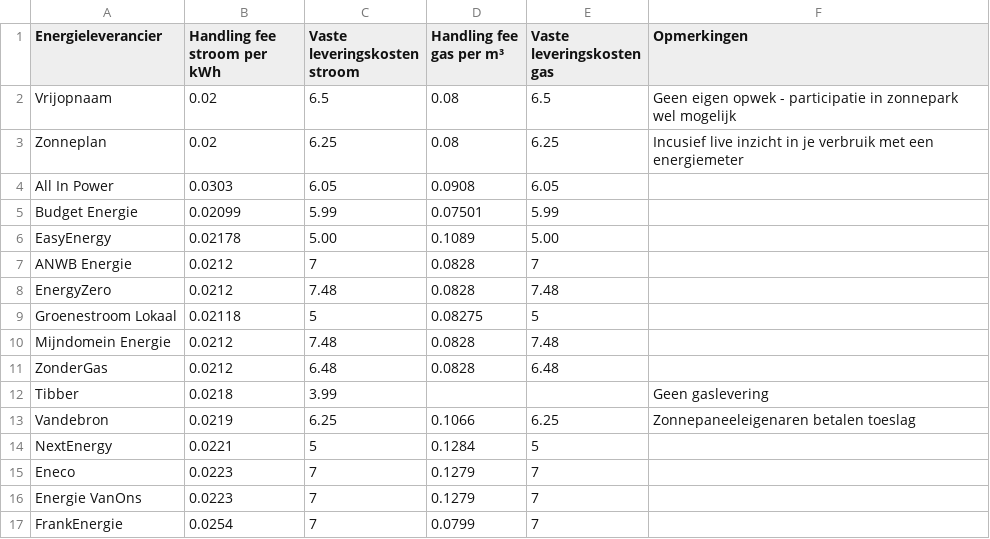
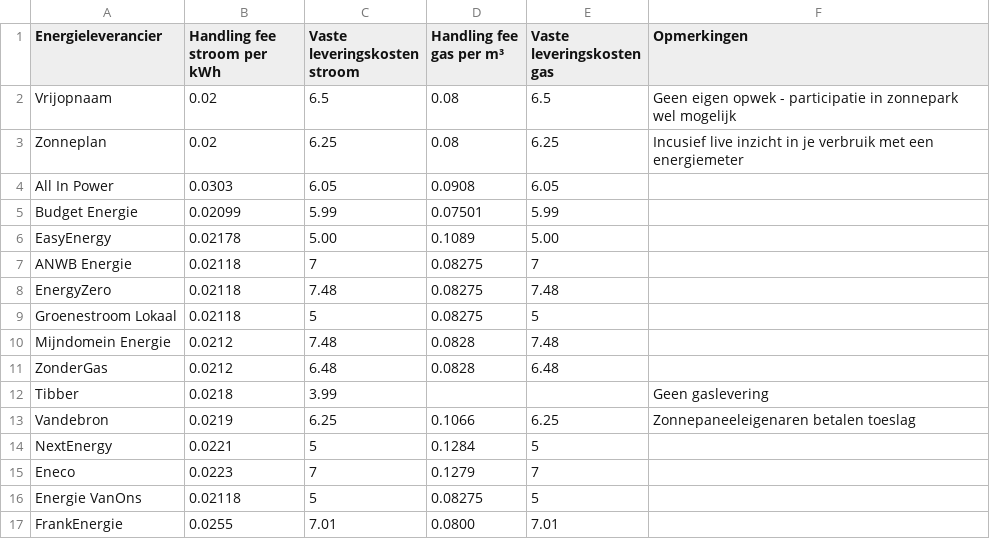
Before and after one commit to renevandenberg/dynamische-tarieven, a CSV file: actuele_tarieven.csv, drawn as a sheet.

Commit message:
Update actuele_tarieven.csv

```diff
--- a/actuele_tarieven.csv
+++ b/actuele_tarieven.csv
@@ -6,4 +6,4 @@ Budget Energie,0.02099,5.99,0.07501,5.99,
 EasyEnergy,0.02178,5.00,0.1089,5.00,
-ANWB Energie,0.0212,7,0.0828,7,
-EnergyZero,0.0212,7.48,0.0828,7.48,
+ANWB Energie,0.02118,7,0.08275,7,
+EnergyZero,0.02118,7.48,0.08275,7.48,
 Groenestroom Lokaal,0.02118,5,0.08275,5,
@@ -15,3 +15,3 @@ NextEnergy,0.0221,5,0.1284,5,
 Eneco,0.0223,7,0.1279,7,
-Energie VanOns,0.0223,7,0.1279,7,
-FrankEnergie,0.0254,7,0.0799,7,
+Energie VanOns,0.02118,5,0.08275,5,
+FrankEnergie,0.0255,7.01,0.0800,7.01,
```
